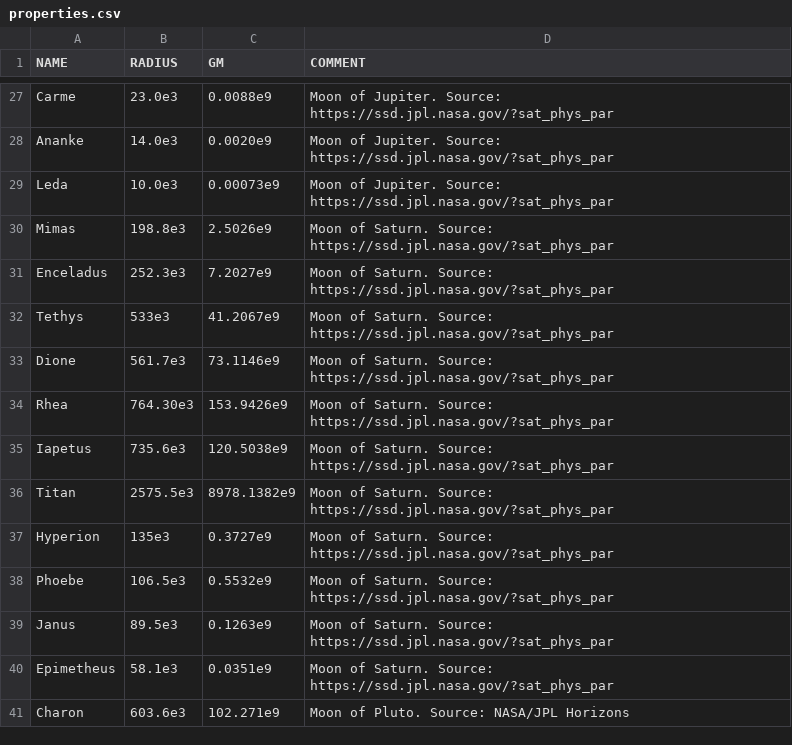
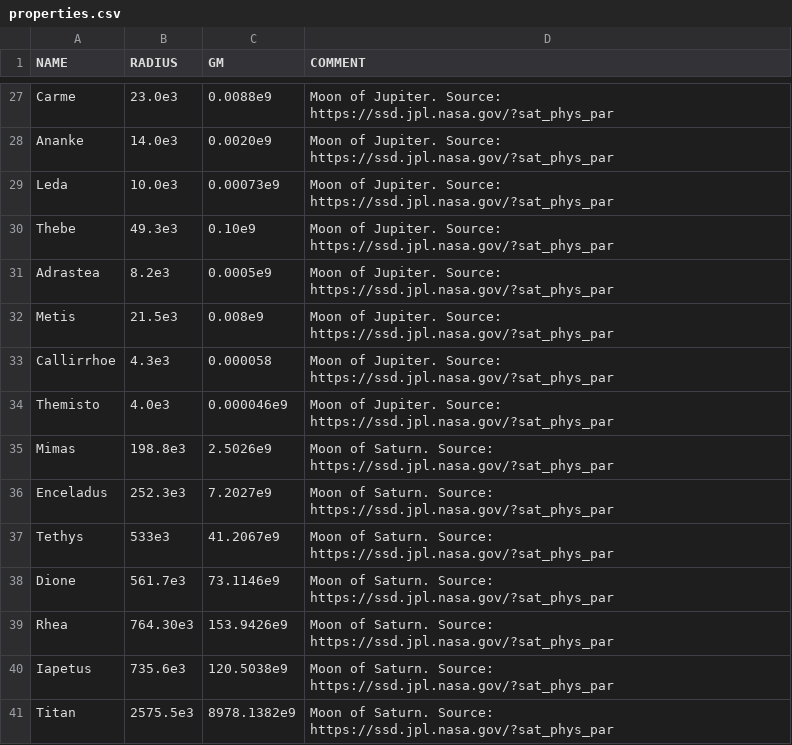
Before and after one commit to madsmh/Orbit-Cpp, a CSV file: physical_properties/properties.csv, drawn as a sheet; only a part is shown, gaps mark what is left out; the shorter side is filled out with more unchanged rows.

Commit message:
Added 6 Jovian moons.

```diff
--- a/physical_properties/properties.csv
+++ b/physical_properties/properties.csv
@@ -29,2 +29,7 @@ Ananke, 14.0e3, 0.0020e9, "Moon of Jupiter. Source: https://ssd.jpl.nasa.gov/?sa
 Leda, 10.0e3, 0.00073e9, "Moon of Jupiter. Source: https://ssd.jpl.nasa.gov/?sat_phys_par",
+Thebe, 49.3e3, 0.10e9, "Moon of Jupiter. Source: https://ssd.jpl.nasa.gov/?sat_phys_par",
+Adrastea, 8.2e3, 0.0005e9, "Moon of Jupiter. Source: https://ssd.jpl.nasa.gov/?sat_phys_par",
+Metis, 21.5e3, 0.008e9, "Moon of Jupiter. Source: https://ssd.jpl.nasa.gov/?sat_phys_par",
+Callirrhoe, 4.3e3, 0.000058, "Moon of Jupiter. Source: https://ssd.jpl.nasa.gov/?sat_phys_par",
+Themisto, 4.0e3, 0.000046e9, "Moon of Jupiter. Source: https://ssd.jpl.nasa.gov/?sat_phys_par",
 Mimas, 198.8e3, 2.5026e9, "Moon of Saturn. Source: https://ssd.jpl.nasa.gov/?sat_phys_par",
```
Also changed, not shown: 5 other files.
